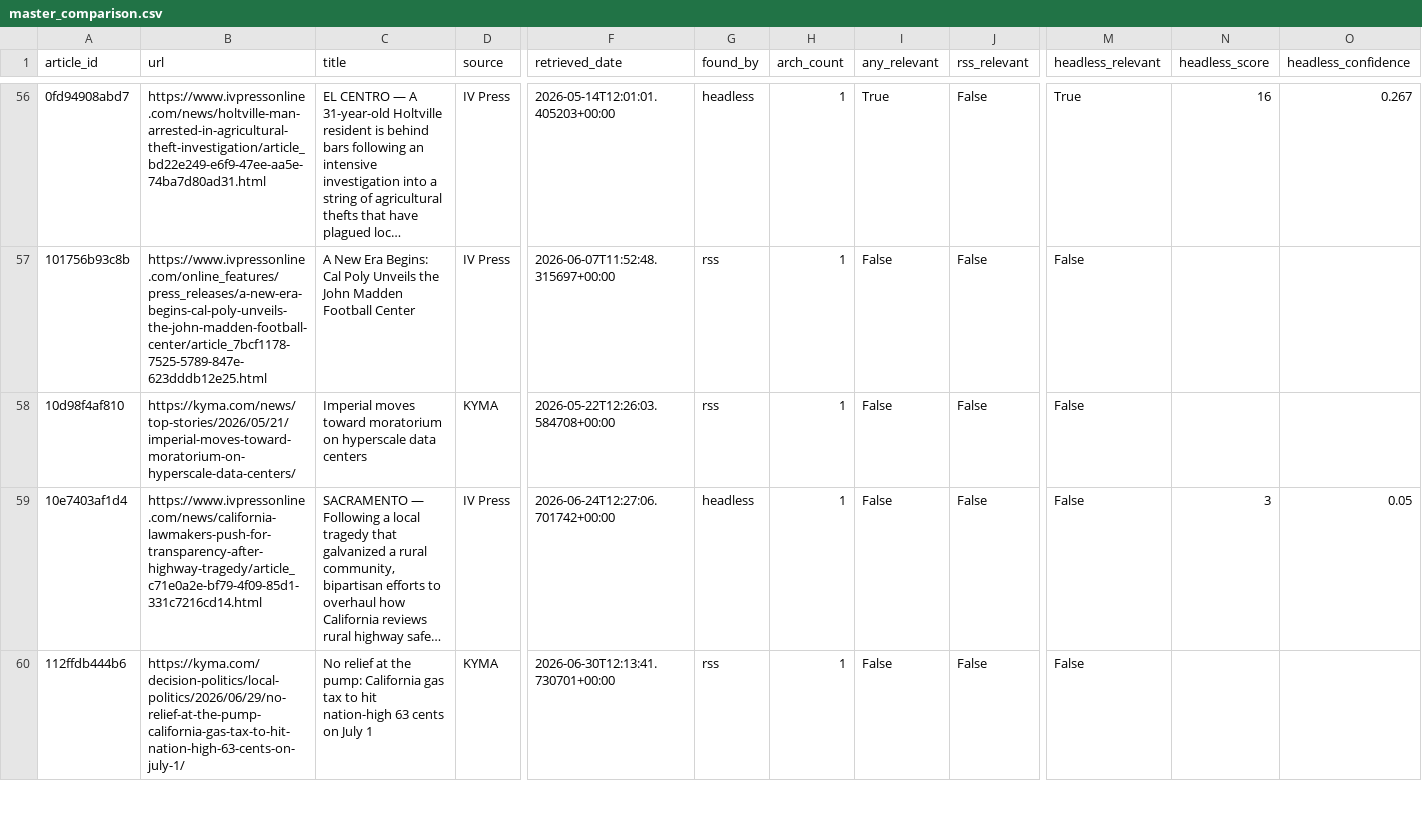
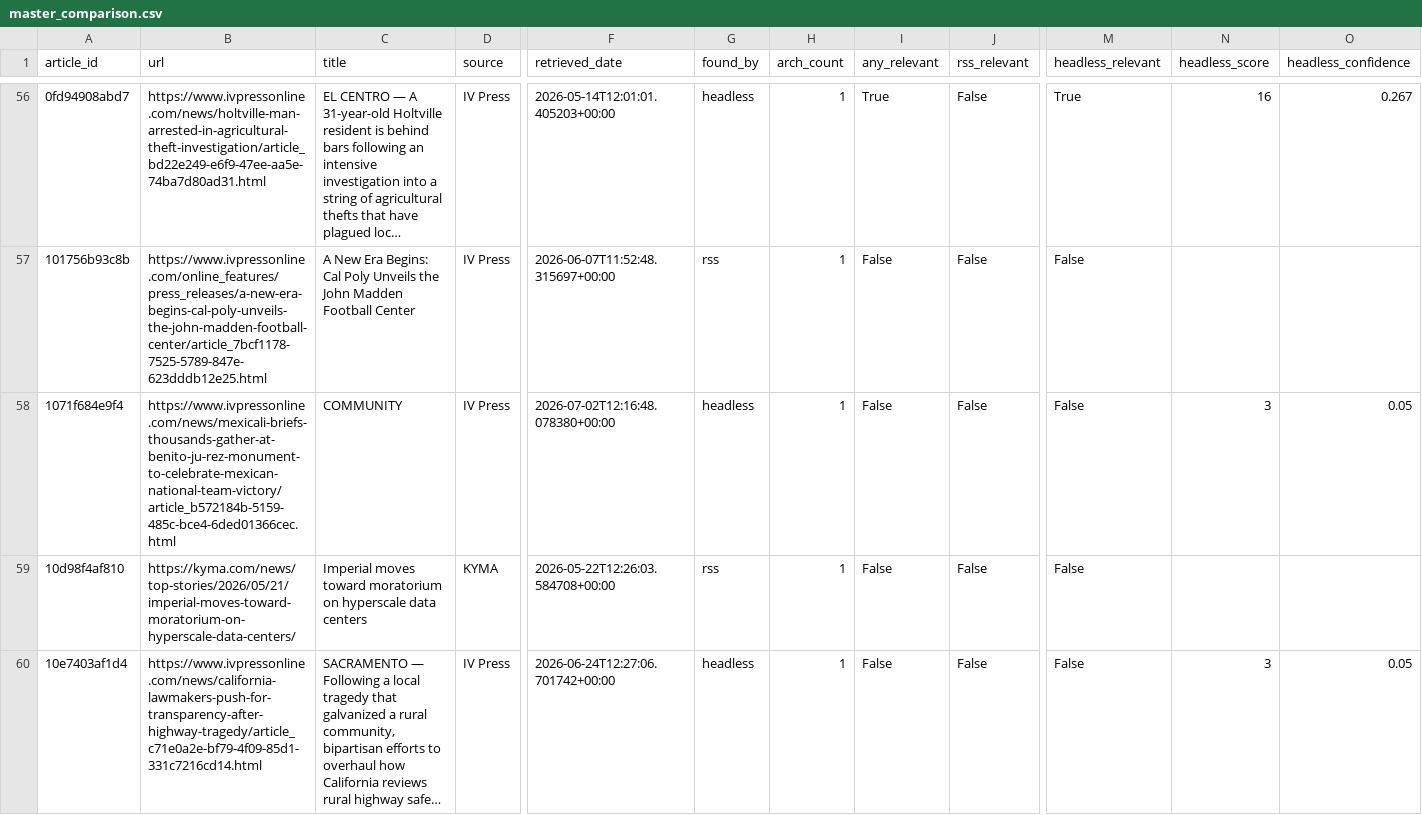
Before and after one commit to theaenache/4branch-iv-heatwatch, a CSV file: data/master_comparison.csv, drawn as a sheet; only a part is shown, gaps mark what is left out; the shorter side is filled out with more unchanged rows; long unchanged cells end in …; rows hold the shown columns only; the diff covers the shown part only; the diff names each change by its address in the sheet, - before the commit and + after, or states it on an @@ line.

```diff
--- a/data/master_comparison.csv
+++ b/data/master_comparison.csv
+row 58: 1071f684e9f4 | https://www.ivpressonline.com/news/mexicali-briefs-thousands-gather-at-benito-ju-rez-monument-to-celebrate-mexican-national-team-victory/article_b572184b-5159-485c-bce4-6ded01366cec.html | COMMUNITY | IV Press | 2026-07-02T12:16:48.078380+00:00 | headless | 1 | False | False | False | 3 | 0.05
```
Also changed, not shown: 8 added rows elsewhere in this file, data/headless_scored.csv, data/rss_scored.csv.
